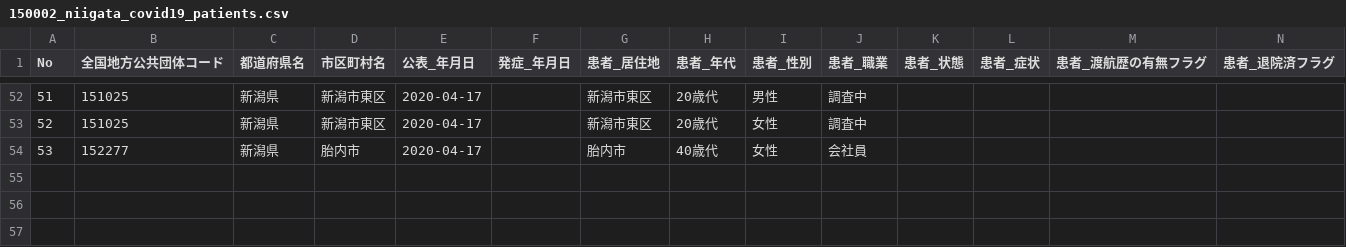
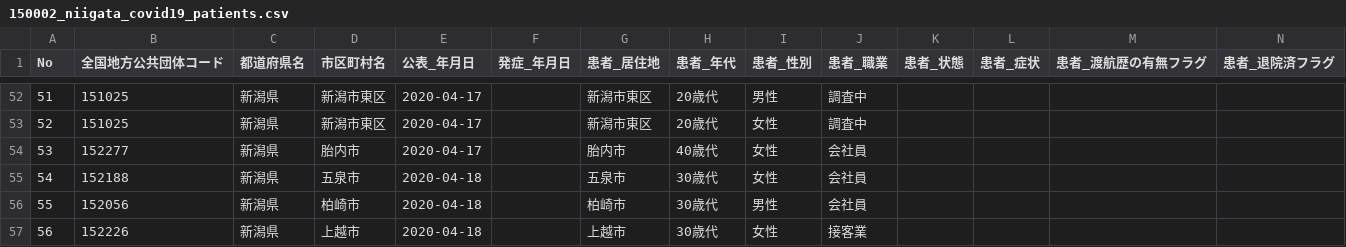
Before and after one commit to CodeForNiigata/covid19-data-niigata, a CSV file: dist/csv/150002_niigata_covid19_patients.csv, drawn as a sheet; only a part is shown, gaps mark what is left out; rows hold the shown columns only; the diff names each change by its address in the sheet, - before the commit and + after, or states it on an @@ line.

```diff
--- a/dist/csv/150002_niigata_covid19_patients.csv
+++ b/dist/csv/150002_niigata_covid19_patients.csv
+row 55: 54 | 152188 | 新潟県 | 五泉市 | 2020-04-18 |  | 五泉市 | 30歳代 | 女性 | 会社員
+row 56: 55 | 152056 | 新潟県 | 柏崎市 | 2020-04-18 |  | 柏崎市 | 30歳代 | 男性 | 会社員
+row 57: 56 | 152226 | 新潟県 | 上越市 | 2020-04-18 |  | 上越市 | 30歳代 | 女性 | 接客業
```
Also changed, not shown: dist/csv/150002_niigata_covid19_confirm_negative.csv, dist/csv/150002_niigata_covid19_test_count.csv, 6 other files.
